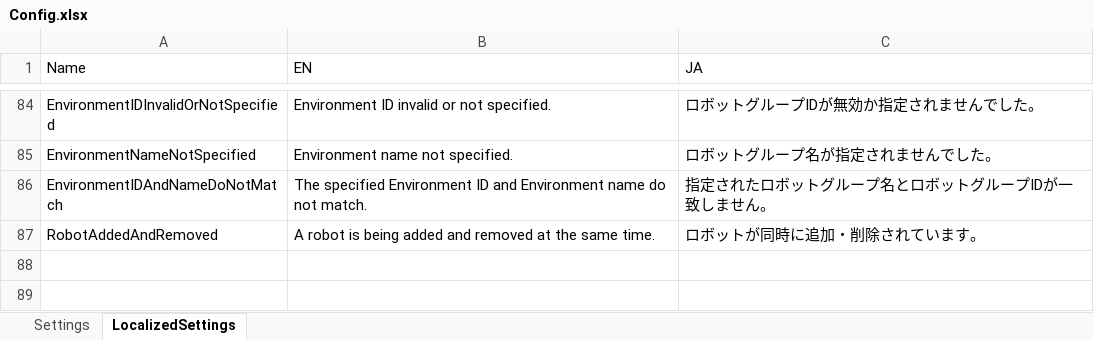
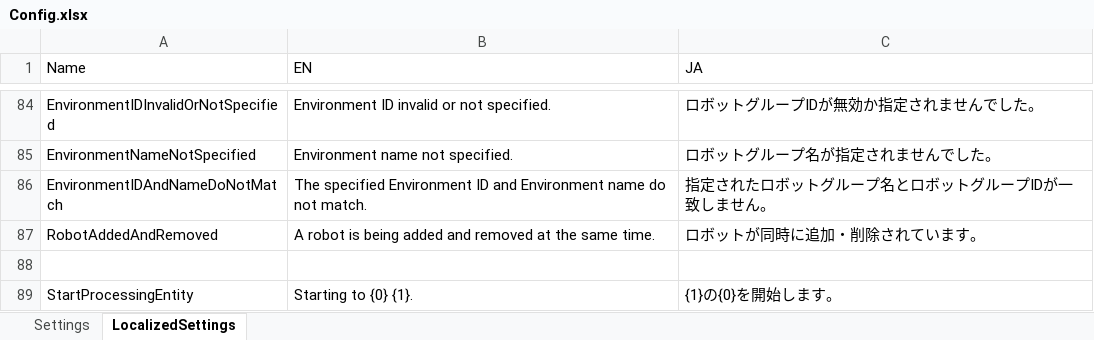
Before and after one commit to UiPath-Services/OrchestratorManager, an Excel workbook: Config/Config.xlsx, sheet LocalizedSettings, drawn as a sheet; only a part is shown, gaps mark what is left out; values as stored, in another font and other column widths than the file's, no borders; table styles not drawn; the diff names each change by its address in the sheet, - before the commit and + after, or states it on an @@ line.

Commit message:
Include additional logging and reorganize project files
Log what operation is performed on what entity.

```diff
--- a/Config/Config.xlsx (sheet LocalizedSettings)
+++ b/Config/Config.xlsx (sheet LocalizedSettings)
+row 88: (empty)
+row 89: StartProcessingEntity | Starting to {0} {1}. | {1}の{0}を開始します。
```
Also changed, not shown: Config/JA/アセット.xlsx, 21 other files.
